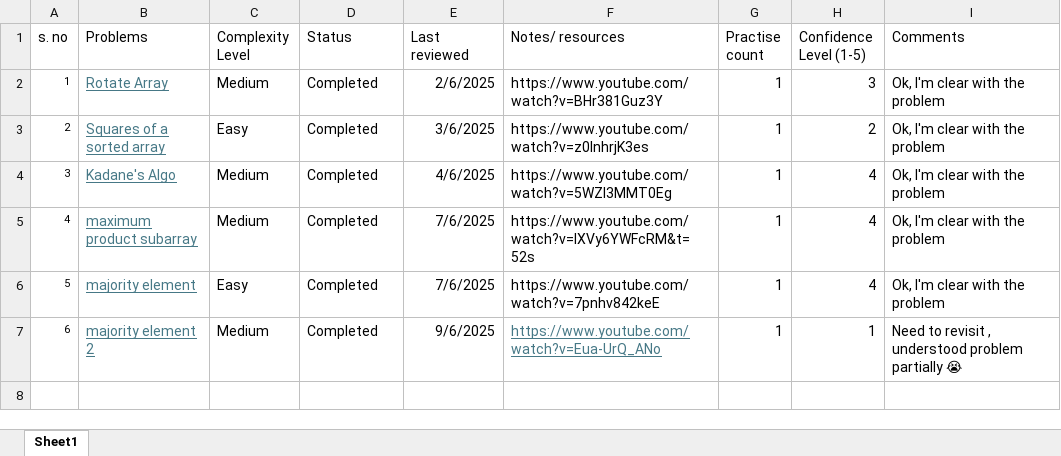
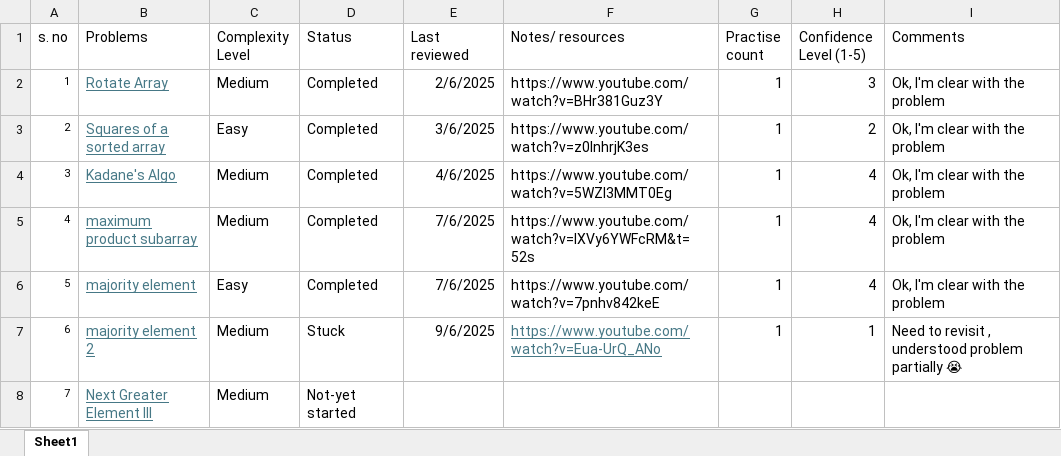
Before and after one commit to rohini420/DSA_Practice, an Excel workbook: Practice_Tracker.xlsx, sheet Sheet1, drawn as a sheet; values as stored, in another font and other column widths than the file's, no borders; conditional formats and table styles not drawn; the diff names each change by its address in the sheet, - before the commit and + after, or states it on an @@ line.

Commit message:
status update

```diff
--- a/Practice_Tracker.xlsx (sheet Sheet1)
+++ b/Practice_Tracker.xlsx (sheet Sheet1)
-D7 (Status): Completed
+D7 (Status): Stuck
+row 8: 7 | Next Greater Element III | Medium | Not-yet started
```
